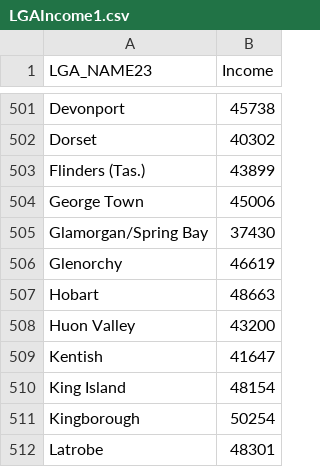
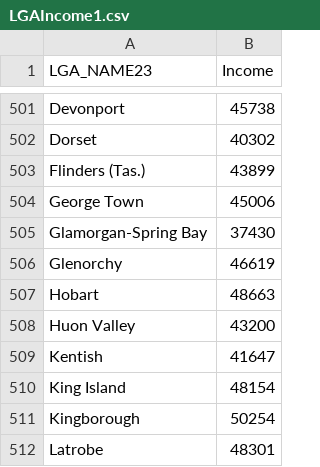
Before and after one commit to Vive0017/AustraliaIncome, a CSV file: LGAIncome1.csv, drawn as a sheet; only a part is shown, gaps mark what is left out; the diff covers the shown part only.

```diff
--- a/LGAIncome1.csv
+++ b/LGAIncome1.csv
@@ -504,3 +504,3 @@ Flinders (Tas.),43899
 George Town,45006
-Glamorgan/Spring Bay,37430
+Glamorgan-Spring Bay,37430
 Glenorchy,46619
```
Also changed, not shown: 5 edited cells elsewhere in this file.
